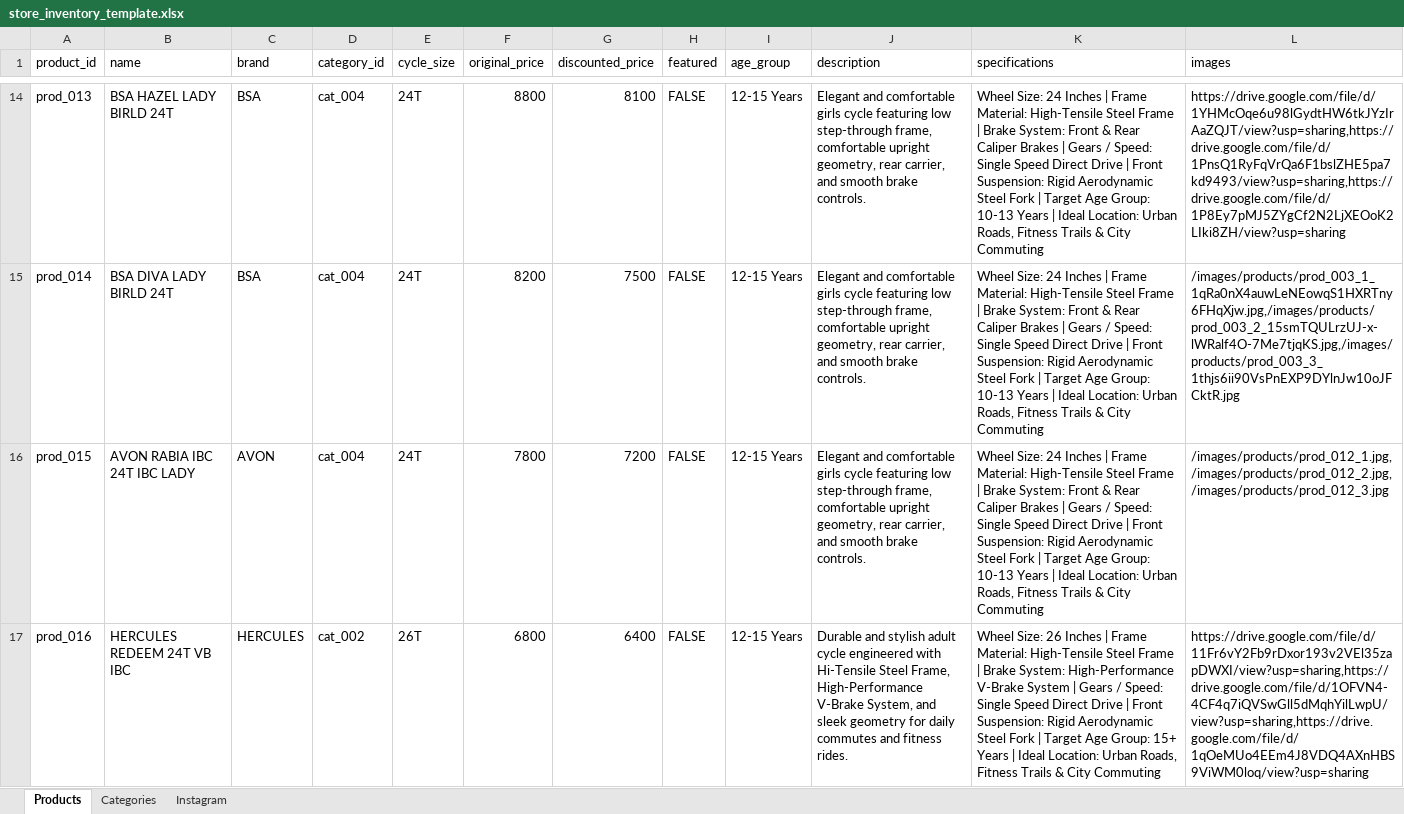
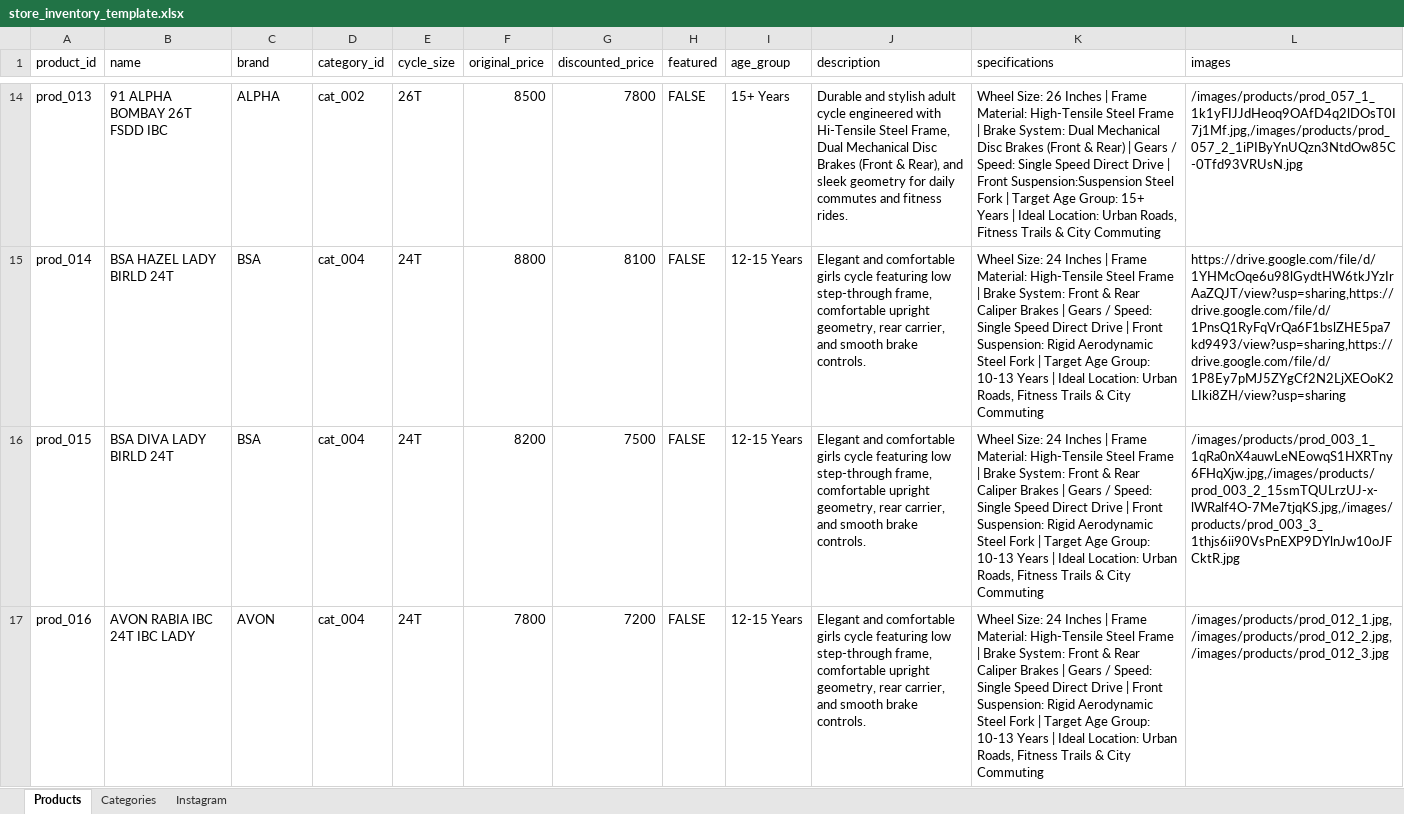
Before and after one commit to KTR-cycles/ktr_frontend, an Excel workbook: store_inventory_template.xlsx, sheet Products, drawn as a sheet; only a part is shown, gaps mark what is left out; values as stored, in another font and other column widths than the file's, no cell formats; charts and pictures not drawn; the diff covers the shown part only; the diff names each change by its address in the sheet, - before the commit and + after, or states it on an @@ line.

```diff
--- a/store_inventory_template.xlsx (sheet Products)
+++ b/store_inventory_template.xlsx (sheet Products)
-B14 (name): BSA HAZEL LADY BIRLD 24T
+B14 (name): 91 ALPHA BOMBAY 26T FSDD IBC
-C14 (brand): BSA
+C14 (brand): ALPHA
-D14 (category_id): cat_004
+D14 (category_id): cat_002
-E14 (cycle_size): 24T
+E14 (cycle_size): 26T
-F14 (original_price): 8800
+F14 (original_price): 8500
-G14 (discounted_price): 8100
+G14 (discounted_price): 7800
-I14 (age_group): 12-15 Years
+I14 (age_group): 15+ Years
-J14 (description): Elegant and comfortable girls cycle featuring low step-through frame, comfortable upright geometry, rear carrier, and smooth brake controls.
+J14 (description): Durable and stylish adult cycle engineered with Hi-Tensile Steel Frame, Dual Mechanical Disc Brakes (Front & Rear), and sleek geometry for daily commutes and fitness rides.
-K14 (specifications): Wheel Size: 24 Inches | Frame Material: High-Tensile Steel Frame | Brake System: Front & Rear Caliper Brakes | Gears / Speed: Single Speed Direct Drive | Front Suspension: Rigid Aerodynamic Steel Fork | Target Age Group: 10-13 Years |…
+K14 (specifications): Wheel Size: 26 Inches | Frame Material: High-Tensile Steel Frame | Brake System: Dual Mechanical Disc Brakes (Front & Rear) | Gears / Speed: Single Speed Direct Drive | Front Suspension:Suspension Steel Fork | Target Age Group: 15+ Years |…
-L14 (images): https://drive.google.com/file/d/1YHMcOqe6u98lGydtHW6tkJYzIrAaZQJT/view?usp=sharing,https://drive.google.com/file/d/1PnsQ1RyFqVrQa6F1bslZHE5pa7kd9493/view?usp=sharing,https://drive.google.com/file/d/1P8Ey7pMJ5ZYgCf2N2LjXEOoK2LIki8ZH/view?usp=sharing
+L14 (images): /images/products/prod_057_1_1k1yFIJJdHeoq9OAfD4q2lDOsT0I7j1Mf.jpg,/images/products/prod_057_2_1iPIByYnUQzn3NtdOw85C-0Tfd93VRUsN.jpg
-B15 (name): BSA DIVA LADY BIRLD 24T
+B15 (name): BSA HAZEL LADY BIRLD 24T
-F15 (original_price): 8200
+F15 (original_price): 8800
-G15 (discounted_price): 7500
+G15 (discounted_price): 8100
-L15 (images): /images/products/prod_003_1_1qRa0nX4auwLeNEowqS1HXRTny6FHqXjw.jpg,/images/products/prod_003_2_15smTQULrzUJ-x-lWRalf4O-7Me7tjqKS.jpg,/images/products/prod_003_3_1thjs6ii90VsPnEXP9DYlnJw10oJFCktR.jpg
+L15 (images): https://drive.google.com/file/d/1YHMcOqe6u98lGydtHW6tkJYzIrAaZQJT/view?usp=sharing,https://drive.google.com/file/d/1PnsQ1RyFqVrQa6F1bslZHE5pa7kd9493/view?usp=sharing,https://drive.google.com/file/d/1P8Ey7pMJ5ZYgCf2N2LjXEOoK2LIki8ZH/view?usp=sharing
-B16 (name): AVON RABIA IBC 24T IBC LADY
+B16 (name): BSA DIVA LADY BIRLD 24T
-C16 (brand): AVON
+C16 (brand): BSA
-F16 (original_price): 7800
+F16 (original_price): 8200
-G16 (discounted_price): 7200
+G16 (discounted_price): 7500
-L16 (images): /images/products/prod_012_1.jpg,/images/products/prod_012_2.jpg,/images/products/prod_012_3.jpg
+L16 (images): /images/products/prod_003_1_1qRa0nX4auwLeNEowqS1HXRTny6FHqXjw.jpg,/images/products/prod_003_2_15smTQULrzUJ-x-lWRalf4O-7Me7tjqKS.jpg,/images/products/prod_003_3_1thjs6ii90VsPnEXP9DYlnJw10oJFCktR.jpg
-B17 (name): HERCULES REDEEM 24T VB IBC
+B17 (name): AVON RABIA IBC 24T IBC LADY
-C17 (brand): HERCULES
+C17 (brand): AVON
-D17 (category_id): cat_002
+D17 (category_id): cat_004
-E17 (cycle_size): 26T
+E17 (cycle_size): 24T
-F17 (original_price): 6800
+F17 (original_price): 7800
-G17 (discounted_price): 6400
+G17 (discounted_price): 7200
-J17 (description): Durable and stylish adult cycle engineered with Hi-Tensile Steel Frame, High-Performance V-Brake System, and sleek geometry for daily commutes and fitness rides.
+J17 (description): Elegant and comfortable girls cycle featuring low step-through frame, comfortable upright geometry, rear carrier, and smooth brake controls.
-K17 (specifications): Wheel Size: 26 Inches | Frame Material: High-Tensile Steel Frame | Brake System: High-Performance V-Brake System | Gears / Speed: Single Speed Direct Drive | Front Suspension: Rigid Aerodynamic Steel Fork | Target Age Group: 15+ Years |…
+K17 (specifications): Wheel Size: 24 Inches | Frame Material: High-Tensile Steel Frame | Brake System: Front & Rear Caliper Brakes | Gears / Speed: Single Speed Direct Drive | Front Suspension: Rigid Aerodynamic Steel Fork | Target Age Group: 10-13 Years |…
-L17 (images): https://drive.google.com/file/d/11Fr6vY2Fb9rDxor193v2VEl35zapDWXI/view?usp=sharing,https://drive.google.com/file/d/1OFVN4-4CF4q7iQVSwGll5dMqhYilLwpU/view?usp=sharing,https://drive.google.com/file/d/1qOeMUo4EEm4J8VDQ4AXnHBS9ViWM0loq/view?usp=sharing
+L17 (images): /images/products/prod_012_1.jpg,/images/products/prod_012_2.jpg,/images/products/prod_012_3.jpg
```
Also changed, not shown: 8 added rows and 546 edited cells elsewhere in this sheet, cell formats, 25 other files.
